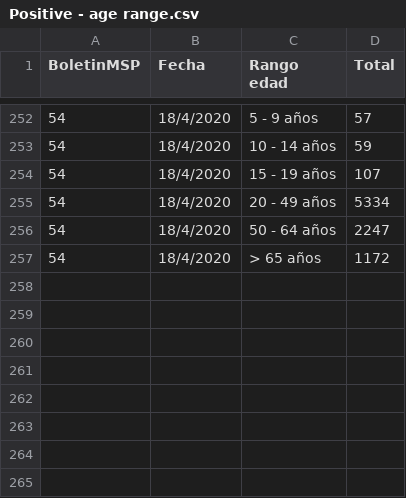
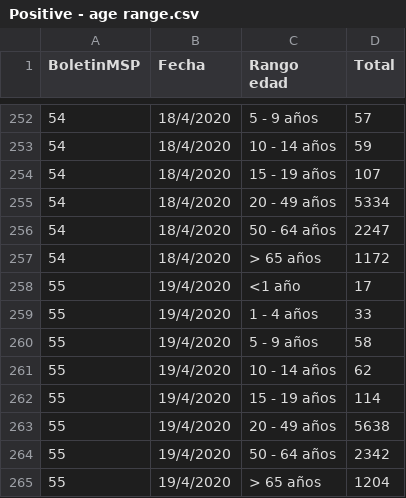
Before and after one commit to pablora19/COVID19_EC, a CSV file: Positive - age range.csv, drawn as a sheet; only a part is shown, gaps mark what is left out; the diff names each change by its address in the sheet, - before the commit and + after, or states it on an @@ line.

Commit message:
update 19/04/2020 08:00

```diff
--- a/Positive - age range.csv
+++ b/Positive - age range.csv
+row 258: 55 | 19/4/2020 | <1 año | 17
+row 259: 55 | 19/4/2020 | 1 - 4 años | 33
+row 260: 55 | 19/4/2020 | 5 - 9 años | 58
+row 261: 55 | 19/4/2020 | 10 - 14 años | 62
+row 262: 55 | 19/4/2020 | 15 - 19 años | 114
+row 263: 55 | 19/4/2020 | 20 - 49 años | 5638
+row 264: 55 | 19/4/2020 | 50 - 64 años | 2342
+row 265: 55 | 19/4/2020 | > 65 años | 1204
```
